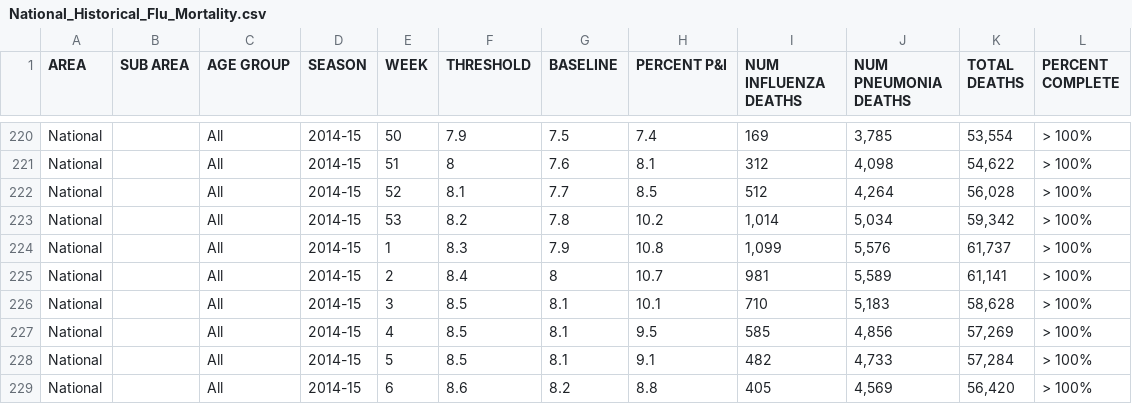
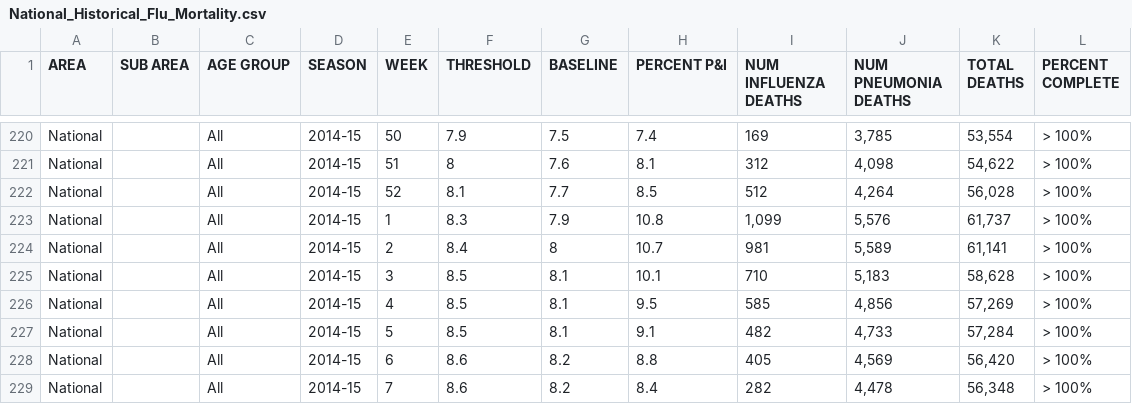
Before and after one commit to asbaker/COVID-Tracking-Jupyter-Notebook, a CSV file: data/jupyter/datasets/National_Historical_Flu_Mortality.csv, drawn as a sheet; only a part is shown, gaps mark what is left out; the shorter side is filled out with more unchanged rows.

Commit message:
Update latest data and move to plotly

```diff
--- a/data/jupyter/datasets/National_Historical_Flu_Mortality.csv
+++ b/data/jupyter/datasets/National_Historical_Flu_Mortality.csv
@@ -222,3 +222,2 @@ National,,All,2014-15,51,8,7.6,8.1,312,"4,098","54,622",> 100%
 National,,All,2014-15,52,8.1,7.7,8.5,512,"4,264","56,028",> 100%
-National,,All,2014-15,53,8.2,7.8,10.2,"1,014","5,034","59,342",> 100%
 National,,All,2014-15,1,8.3,7.9,10.8,"1,099","5,576","61,737",> 100%
```
Also changed, not shown: 12 other files.
